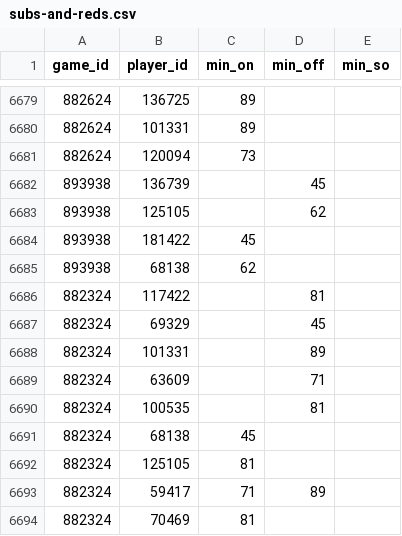
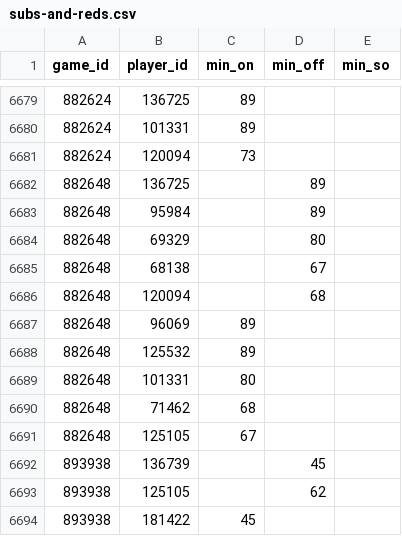
Before and after one commit to petebrown/scrape-events, a CSV file: data/subs-and-reds.csv, drawn as a sheet; only a part is shown, gaps mark what is left out; the shorter side is filled out with more unchanged rows; the diff names each change by its address in the sheet, - before the commit and + after, or states it on an @@ line.

```diff
--- a/data/subs-and-reds.csv
+++ b/data/subs-and-reds.csv
+row 6682: 882648 | 136725 |  | 89
+row 6683: 882648 | 95984 |  | 89
+row 6684: 882648 | 69329 |  | 80
+row 6685: 882648 | 68138 |  | 67
+row 6686: 882648 | 120094 |  | 68
+row 6687: 882648 | 96069 | 89
+row 6688: 882648 | 125532 | 89
+row 6689: 882648 | 101331 | 80
+row 6690: 882648 | 71462 | 68
+row 6691: 882648 | 125105 | 67
```
